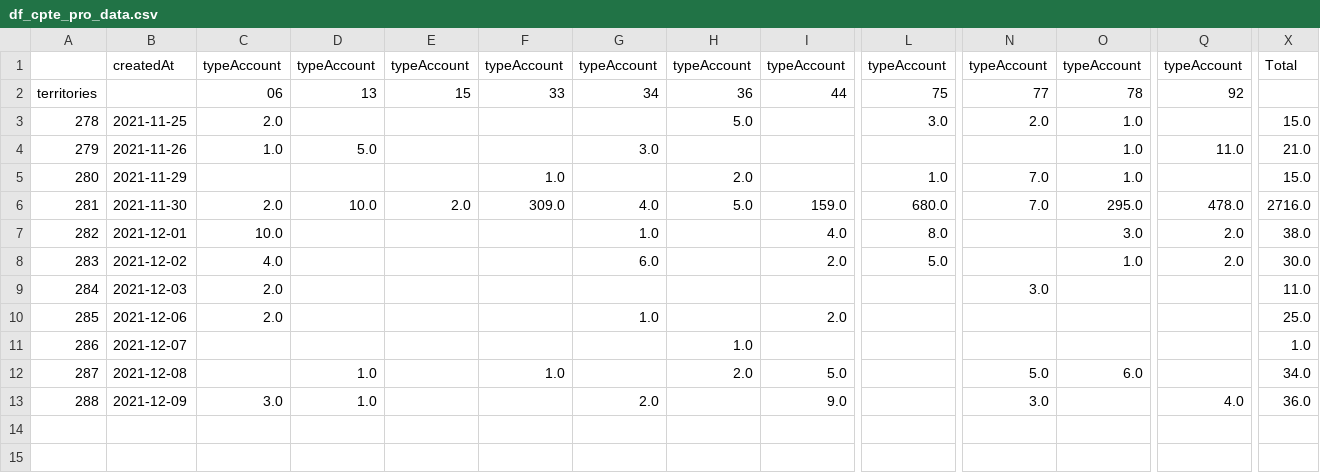
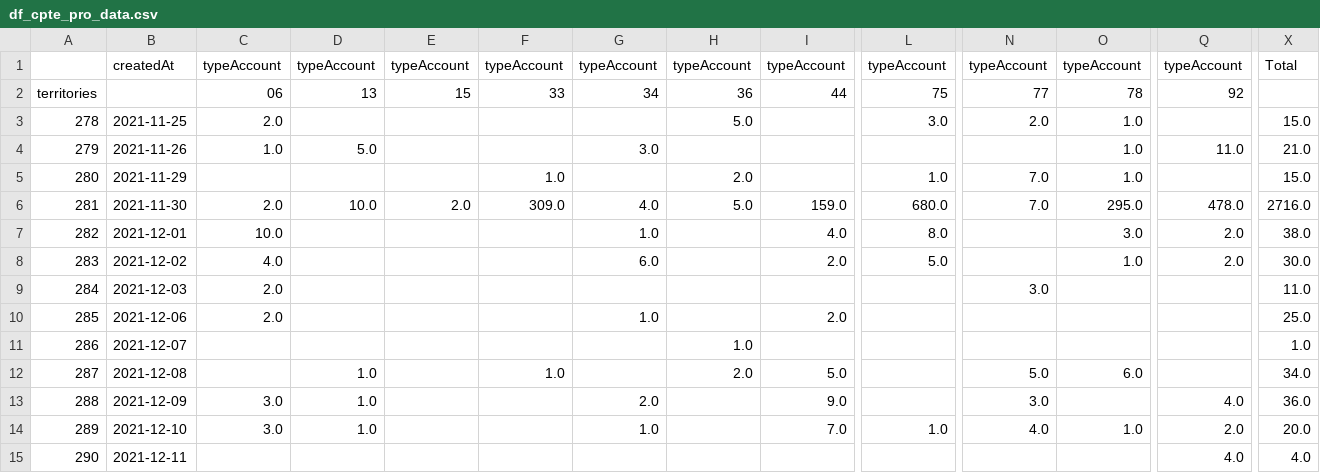
Before and after one commit to Antoine-Carre/maj_hiver_soliguide, a CSV file: pilotage màj hiver 2021/df_cpte_pro_data.csv, drawn as a sheet; only a part is shown, gaps mark what is left out; rows hold the shown columns only; the diff names each change by its address in the sheet, - before the commit and + after, or states it on an @@ line.

```diff
--- a/pilotage màj hiver 2021/df_cpte_pro_data.csv
+++ b/pilotage màj hiver 2021/df_cpte_pro_data.csv
+row 14: 289 | 2021-12-10 | 3.0 | 1.0 |  |  | 1.0 |  | 7.0 | 1.0 | 4.0 | 1.0 | 2.0 | 20.0
+row 15: 290 | 2021-12-11 |  |  |  |  |  |  |  |  |  |  | 4.0 | 4.0
```
Also changed, not shown: pilotage màj hiver 2021/df_cpte_pro_valide_data.csv, pilotage màj hiver 2021/df_fiche_with_cpte_pro_data.csv, 3 other files.
